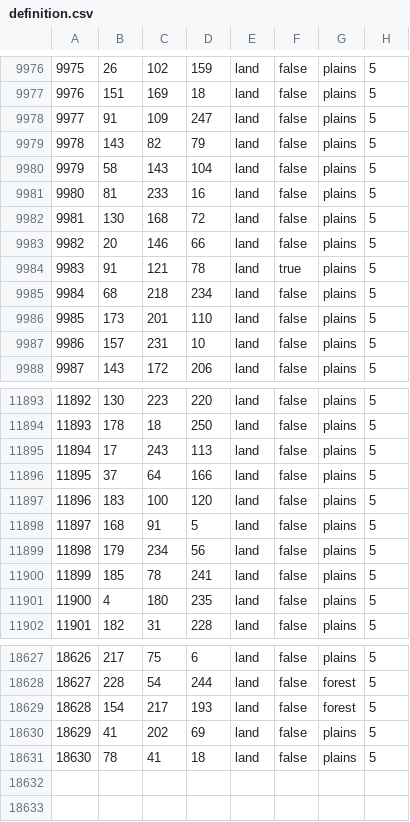
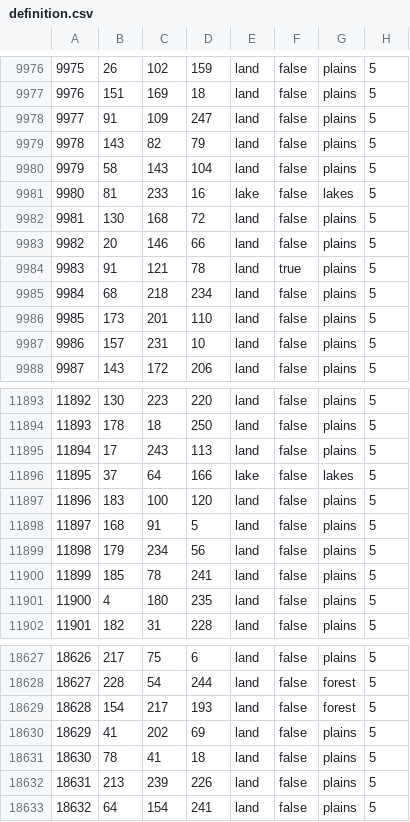
Before and after one commit to Yemven/thelastdaysofpoland, a CSV file: map/definition.csv, drawn as a sheet; only a part is shown, gaps mark what is left out.

```diff
--- a/map/definition.csv
+++ b/map/definition.csv
@@ -9980,3 +9980,3 @@
 9979;58;143;104;land;false;plains;5
-9980;81;233;16;land;false;plains;5
+9980;81;233;16;lake;false;lakes;5
 9981;130;168;72;land;false;plains;5
@@ -11895,3 +11895,3 @@
 11894;17;243;113;land;false;plains;5
-11895;37;64;166;land;false;plains;5
+11895;37;64;166;lake;false;lakes;5
 11896;183;100;120;land;false;plains;5
@@ -18631 +18631,3 @@
 18630;78;41;18;land;false;plains;5
+18631;213;239;226;land;false;plains;5
+18632;64;154;241;land;false;plains;5
```
Also changed, not shown: 29 other files.
